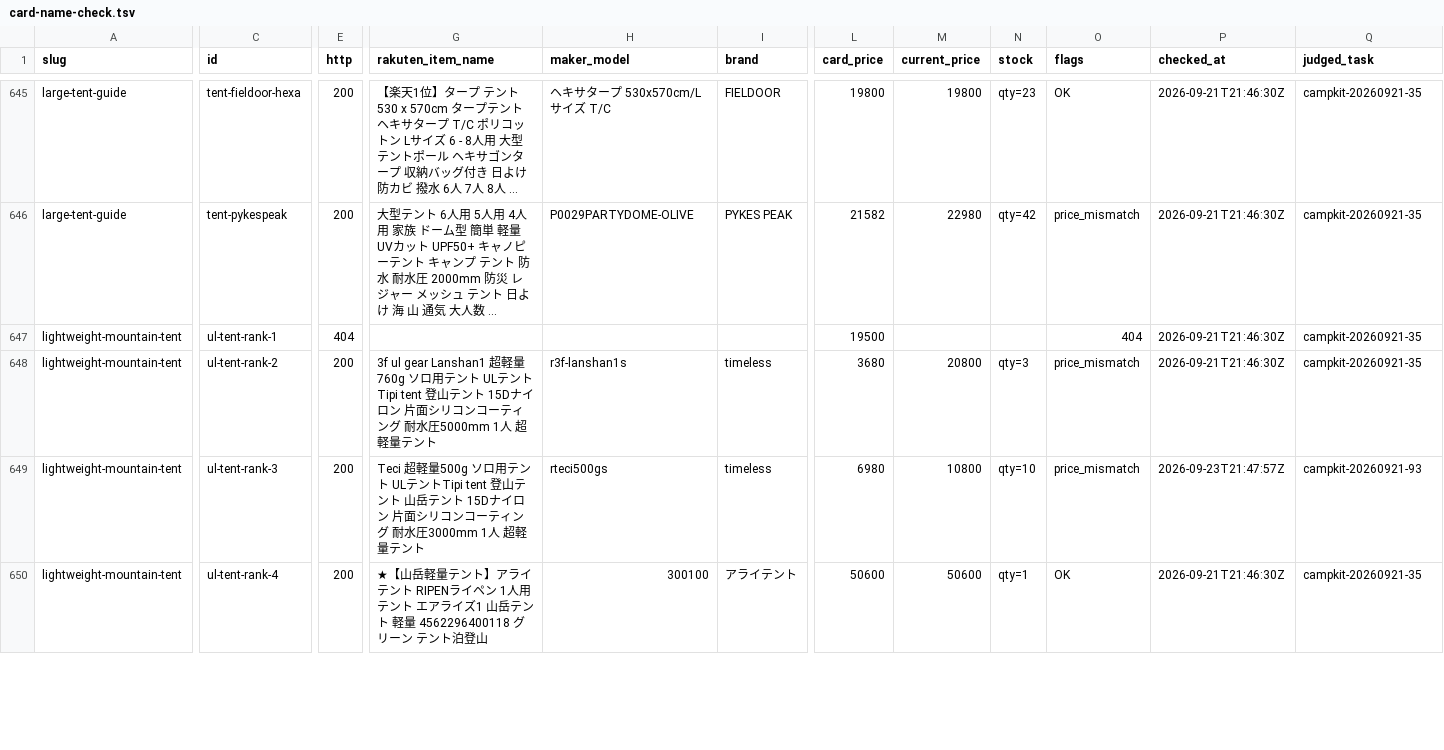
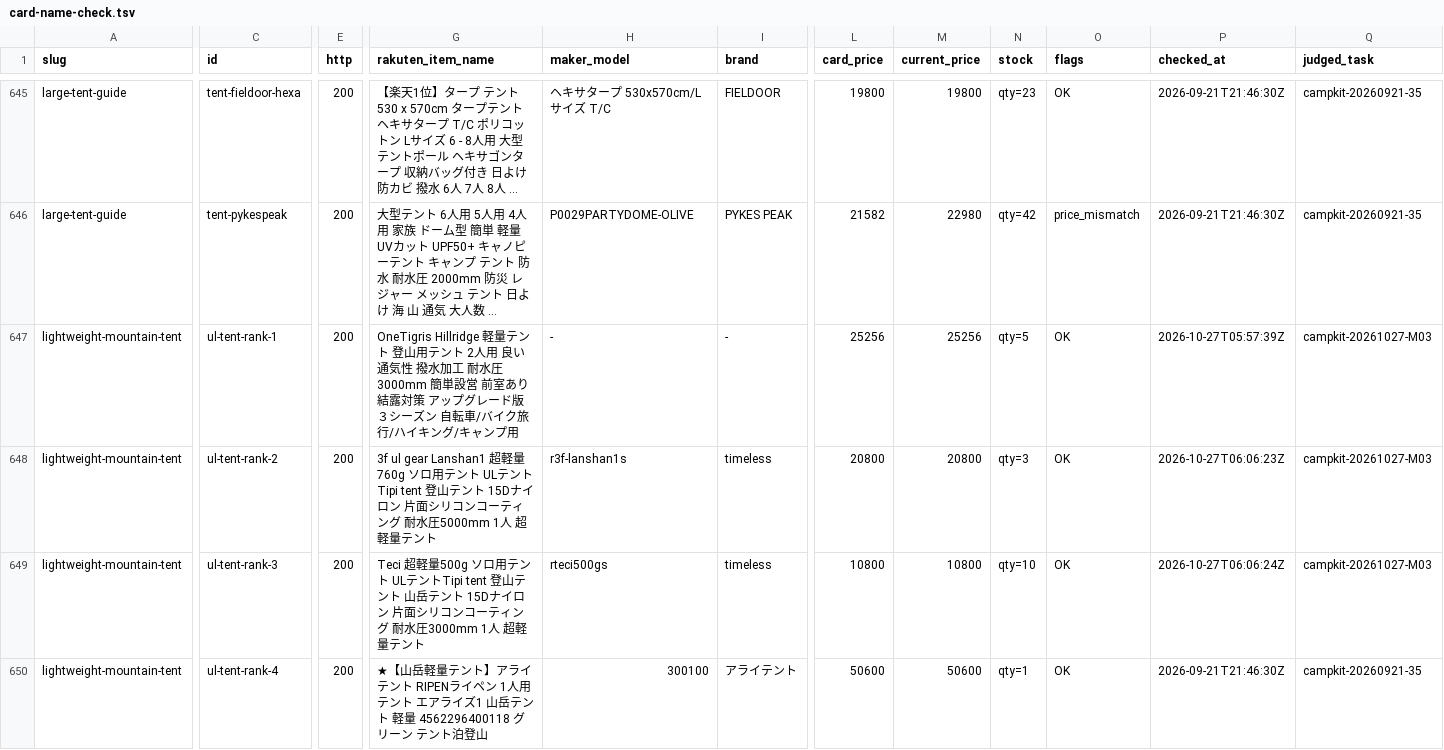
Before and after one commit to tanoue-boop/camp-kit-guide, a TSV file: _file/card-name-check.tsv, drawn as a sheet; only a part is shown, gaps mark what is left out; long unchanged cells end in …; the diff covers the shown part only; the diff names each change by its address in the sheet, - before the commit and + after, or states it on an @@ line.

Commit message:
fix: 取りこぼし解消・group-camp-table#3 をASIN修正（campkit-20261027-M03）

```diff
--- a/_file/card-name-check.tsv
+++ b/_file/card-name-check.tsv
-E647 (http): 404
+E647 (http): 200
-G647 (rakuten_item_name): (empty)
+G647 (rakuten_item_name): OneTigris Hillridge 軽量テント 登山用テント 2人用 良い通気性 撥水加工 耐水圧3000mm 簡単設営 前室あり 結露対策 アップグレード版 ３シーズン 自転車/バイク旅行/ハイキング/キャンプ用
-H647 (maker_model): (empty)
+H647 (maker_model): -
-I647 (brand): (empty)
+I647 (brand): -
-L647 (card_price): 19500
+L647 (card_price): 25256
-M647 (current_price): (empty)
+M647 (current_price): 25256
-N647 (stock): (empty)
+N647 (stock): qty=5
-O647 (flags): 404
+O647 (flags): OK
-P647 (checked_at): 2026-09-21T21:46:30Z
+P647 (checked_at): 2026-10-27T05:57:39Z
-Q647:Q648 (judged_task): campkit-20260921-35
+Q647:Q648 (judged_task): campkit-20261027-M03
-L648 (card_price): 3680
+L648 (card_price): 20800
-O648:O649 (flags): price_mismatch
+O648:O649 (flags): OK
-P648 (checked_at): 2026-09-21T21:46:30Z
+P648 (checked_at): 2026-10-27T06:06:23Z
-L649 (card_price): 6980
+L649 (card_price): 10800
-P649 (checked_at): 2026-09-23T21:47:57Z
+P649 (checked_at): 2026-10-27T06:06:24Z
-Q649 (judged_task): campkit-20260921-93
+Q649 (judged_task): campkit-20261027-M03
```
Also changed, not shown: 8 edited cells elsewhere in this file, 4 other files.
